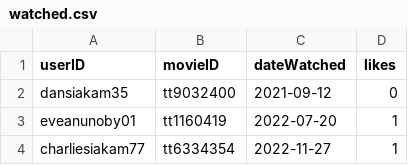
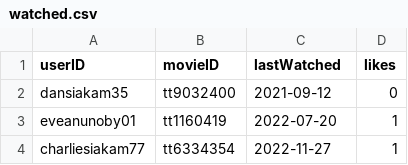
Before and after one commit to anjolinea/IMDb_Database_Project, a CSV file: toy_dataset/data/watched.csv, drawn as a sheet; only a part is shown.

```diff
--- a/toy_dataset/data/watched.csv
+++ b/toy_dataset/data/watched.csv
@@ -1,2 +1,2 @@
-userID,movieID,dateWatched,likes
+userID,movieID,lastWatched,likes
 dansiakam35,tt9032400,2021-09-12,0
```
Also changed, not shown: toy_dataset/data/user.csv, 28 other files.
